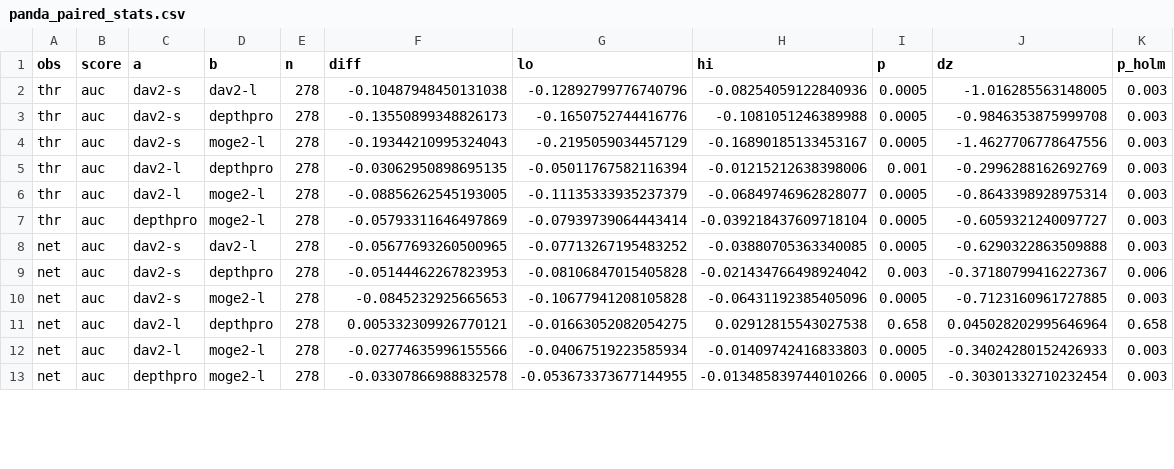
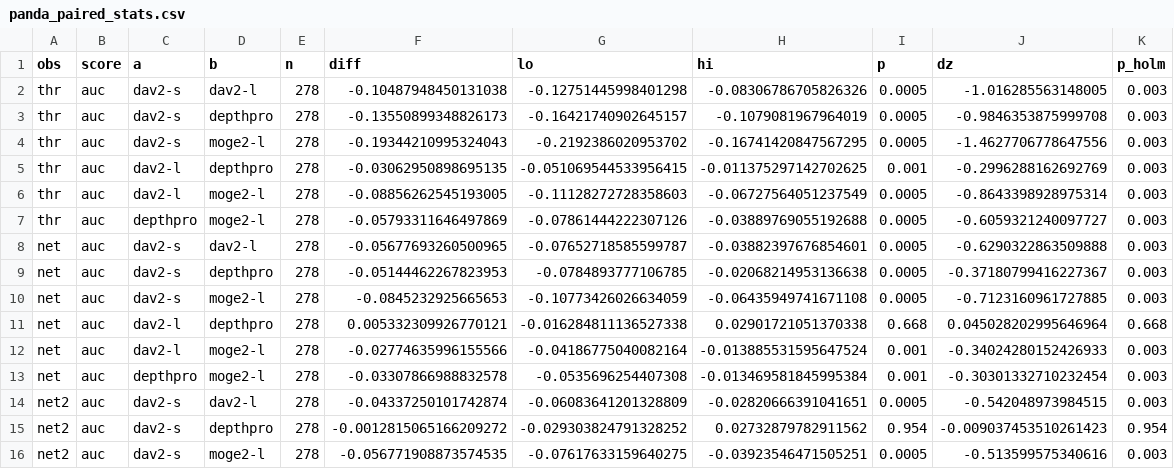
Before and after one commit to rabeyanoor/sun-shadow-3d, a CSV file: outputs/study/panda_paired_stats.csv, drawn as a sheet; only a part is shown; the diff covers the shown part only.

```diff
--- a/outputs/study/panda_paired_stats.csv
+++ b/outputs/study/panda_paired_stats.csv
@@ -1,13 +1,16 @@
 obs,score,a,b,n,diff,lo,hi,p,dz,p_holm
-thr,auc,dav2-s,dav2-l,278,-0.10487948450131038,-0.12892799776740796,-0.08254059122840936,0.0005,-1.016285563148005,0.003
-thr,auc,dav2-s,depthpro,278,-0.13550899348826173,-0.1650752744416776,-0.1081051246389988,0.0005,-0.9846353875999708,0.003
-thr,auc,dav2-s,moge2-l,278,-0.19344210995324043,-0.2195059034457129,-0.16890185133453167,0.0005,-1.4627706778647556,0.003
-thr,auc,dav2-l,depthpro,278,-0.03062950898695135,-0.05011767582116394,-0.01215212638398006,0.001,-0.2996288162692769,0.003
-thr,auc,dav2-l,moge2-l,278,-0.08856262545193005,-0.11135333935237379,-0.06849746962828077,0.0005,-0.8643398928975314,0.003
-thr,auc,depthpro,moge2-l,278,-0.05793311646497869,-0.07939739064443414,-0.039218437609718104,0.0005,-0.6059321240097727,0.003
-net,auc,dav2-s,dav2-l,278,-0.05677693260500965,-0.07713267195483252,-0.03880705363340085,0.0005,-0.6290322863509888,0.003
-net,auc,dav2-s,depthpro,278,-0.05144462267823953,-0.08106847015405828,-0.021434766498924042,0.003,-0.37180799416227367,0.006
-net,auc,dav2-s,moge2-l,278,-0.0845232925665653,-0.10677941208105828,-0.06431192385405096,0.0005,-0.7123160961727885,0.003
-net,auc,dav2-l,depthpro,278,0.005332309926770121,-0.01663052082054275,0.02912815543027538,0.658,0.045028202995646964,0.658
-net,auc,dav2-l,moge2-l,278,-0.02774635996155566,-0.04067519223585934,-0.01409742416833803,0.0005,-0.34024280152426933,0.003
-net,auc,depthpro,moge2-l,278,-0.03307866988832578,-0.053673373677144955,-0.013485839744010266,0.0005,-0.30301332710232454,0.003
+thr,auc,dav2-s,dav2-l,278,-0.10487948450131038,-0.12751445998401298,-0.08306786705826326,0.0005,-1.016285563148005,0.003
+thr,auc,dav2-s,depthpro,278,-0.13550899348826173,-0.16421740902645157,-0.1079081967964019,0.0005,-0.9846353875999708,0.003
+thr,auc,dav2-s,moge2-l,278,-0.19344210995324043,-0.2192386020953702,-0.16741420847567295,0.0005,-1.4627706778647556,0.003
+thr,auc,dav2-l,depthpro,278,-0.03062950898695135,-0.051069544533956415,-0.011375297142702625,0.001,-0.2996288162692769,0.003
+thr,auc,dav2-l,moge2-l,278,-0.08856262545193005,-0.11128272728358603,-0.06727564051237549,0.0005,-0.8643398928975314,0.003
+thr,auc,depthpro,moge2-l,278,-0.05793311646497869,-0.07861444222307126,-0.03889769055192688,0.0005,-0.6059321240097727,0.003
+net,auc,dav2-s,dav2-l,278,-0.05677693260500965,-0.07652718585599787,-0.03882397676854601,0.0005,-0.6290322863509888,0.003
+net,auc,dav2-s,depthpro,278,-0.05144462267823953,-0.0784893777106785,-0.02068214953136638,0.0005,-0.37180799416227367,0.003
+net,auc,dav2-s,moge2-l,278,-0.0845232925665653,-0.10773426026634059,-0.06435949741671108,0.0005,-0.7123160961727885,0.003
+net,auc,dav2-l,depthpro,278,0.005332309926770121,-0.016284811136527338,0.02901721051370338,0.668,0.045028202995646964,0.668
+net,auc,dav2-l,moge2-l,278,-0.02774635996155566,-0.04186775040082164,-0.013885531595647524,0.001,-0.34024280152426933,0.003
+net,auc,depthpro,moge2-l,278,-0.03307866988832578,-0.0535696254407308,-0.013469581845995384,0.001,-0.30301332710232454,0.003
+net2,auc,dav2-s,dav2-l,278,-0.04337250101742874,-0.06083641201328809,-0.02820666391041651,0.0005,-0.542048973984515,0.003
+net2,auc,dav2-s,depthpro,278,-0.0012815065166209272,-0.029303824791328252,0.02732879782911562,0.954,-0.009037453510261423,0.954
+net2,auc,dav2-s,moge2-l,278,-0.056771908873574535,-0.07617633159640275,-0.03923546471505251,0.0005,-0.513599575340616,0.003
```
Also changed, not shown: 9 added rows and 12 edited cells elsewhere in this file, outputs/study/kitti_coverage_bins.csv, outputs/study/kitti_paired_stats.csv, 19 other files.
